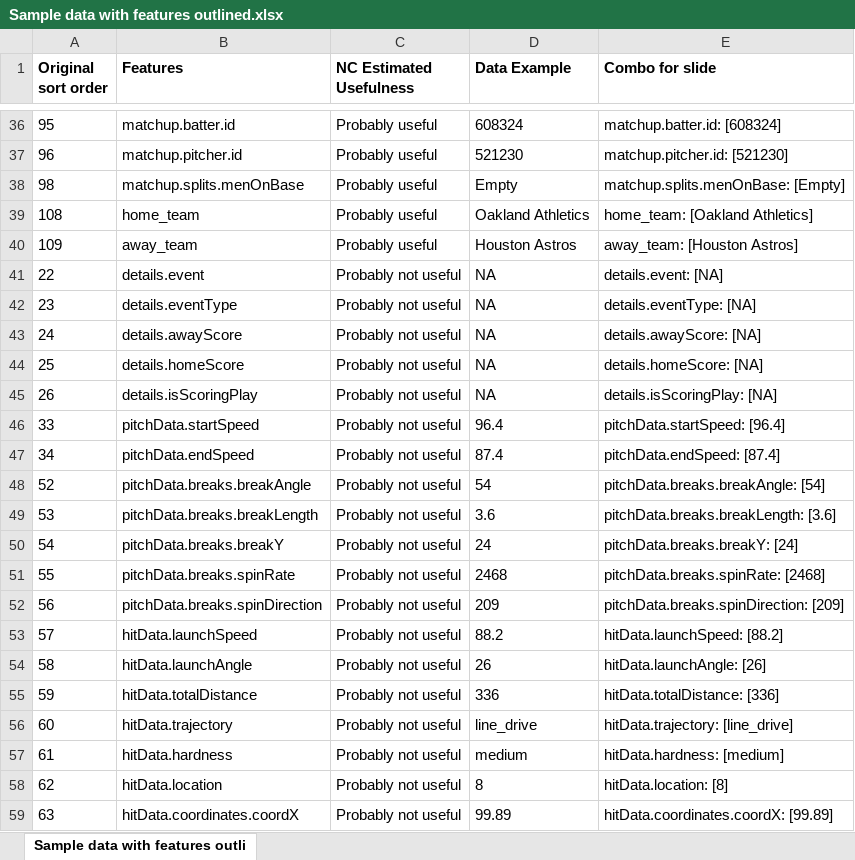
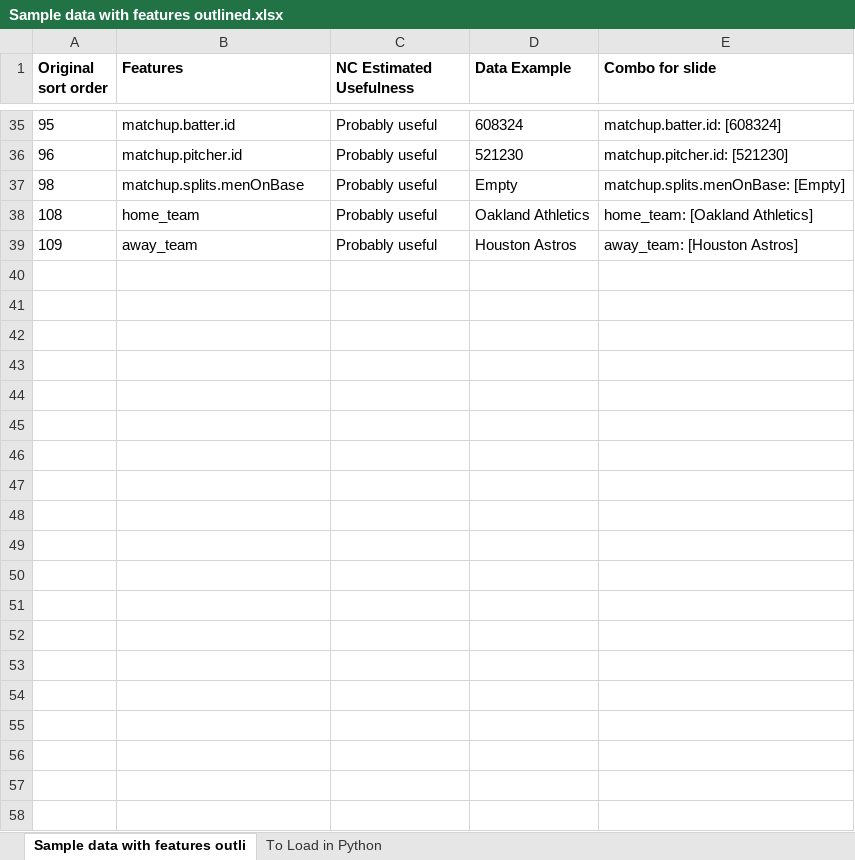
Before and after one commit to KMonzella/MLB-analytics, an Excel workbook: Sample data with features outlined.xlsx, sheet Sample data with features outli, drawn as a sheet; only a part is shown, gaps mark what is left out; values as stored, in another font and other column widths than the file's, no borders; the diff covers the shown part only; the diff names each change by its address in the sheet, - before the commit and + after, or states it on an @@ line.

```diff
--- a/Sample data with features outlined.xlsx (sheet Sample data with features outli)
+++ b/Sample data with features outlined.xlsx (sheet Sample data with features outli)
+sheet tab: To Load in Python
@@ row 41 hidden: 22 | details.event | Probably not useful | NA | details.event: [NA] @@
@@ row 42 hidden: 23 | details.eventType | Probably not useful | NA | details.eventType: [NA] @@
@@ row 43 hidden: 24 | details.awayScore | Probably not useful | NA | details.awayScore: [NA] @@
@@ row 44 hidden: 25 | details.homeScore | Probably not useful | NA | details.homeScore: [NA] @@
@@ row 45 hidden: 26 | details.isScoringPlay | Probably not useful | NA | details.isScoringPlay: [NA] @@
@@ row 46 hidden: 33 | pitchData.startSpeed | Probably not useful | 96.4 | pitchData.startSpeed: [96.4] @@
@@ row 47 hidden: 34 | pitchData.endSpeed | Probably not useful | 87.4 | pitchData.endSpeed: [87.4] @@
@@ row 48 hidden: 52 | pitchData.breaks.breakAngle | Probably not useful | 54 | pitchData.breaks.breakAngle: [54] @@
@@ row 49 hidden: 53 | pitchData.breaks.breakLength | Probably not useful | 3.6 | pitchData.breaks.breakLength: [3.6] @@
@@ row 50 hidden: 54 | pitchData.breaks.breakY | Probably not useful | 24 | pitchData.breaks.breakY: [24] @@
@@ row 51 hidden: 55 | pitchData.breaks.spinRate | Probably not useful | 2468 | pitchData.breaks.spinRate: [2468] @@
@@ row 52 hidden: 56 | pitchData.breaks.spinDirection | Probably not useful | 209 | pitchData.breaks.spinDirection: [209] @@
@@ row 53 hidden: 57 | hitData.launchSpeed | Probably not useful | 88.2 | hitData.launchSpeed: [88.2] @@
@@ row 54 hidden: 58 | hitData.launchAngle | Probably not useful | 26 | hitData.launchAngle: [26] @@
@@ row 55 hidden: 59 | hitData.totalDistance | Probably not useful | 336 | hitData.totalDistance: [336] @@
@@ row 56 hidden: 60 | hitData.trajectory | Probably not useful | line_drive | hitData.trajectory: [line_drive] @@
@@ row 57 hidden: 61 | hitData.hardness | Probably not useful | medium | hitData.hardness: [medium] @@
@@ row 58 hidden: 62 | hitData.location | Probably not useful | 8 | hitData.location: [8] @@
@@ row 59 hidden: 63 | hitData.coordinates.coordX | Probably not useful | 99.89 | hitData.coordinates.coordX: [99.89] @@
```
Also changed, not shown: 1 removed row and 52 hidden or unhidden rows elsewhere in this sheet, 3 other files.
